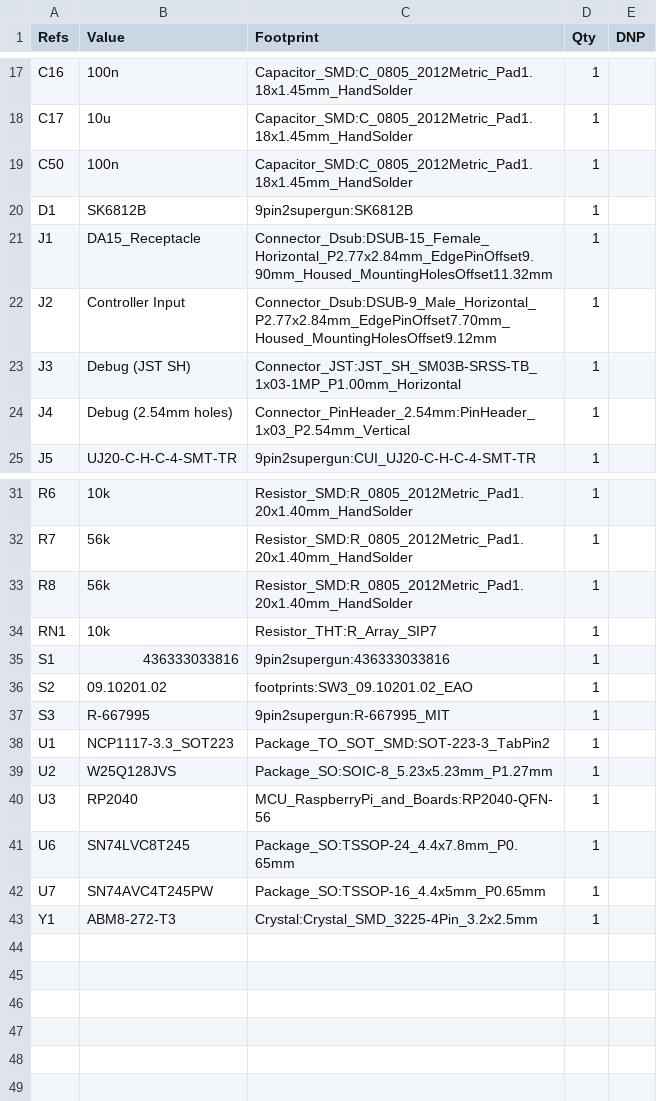
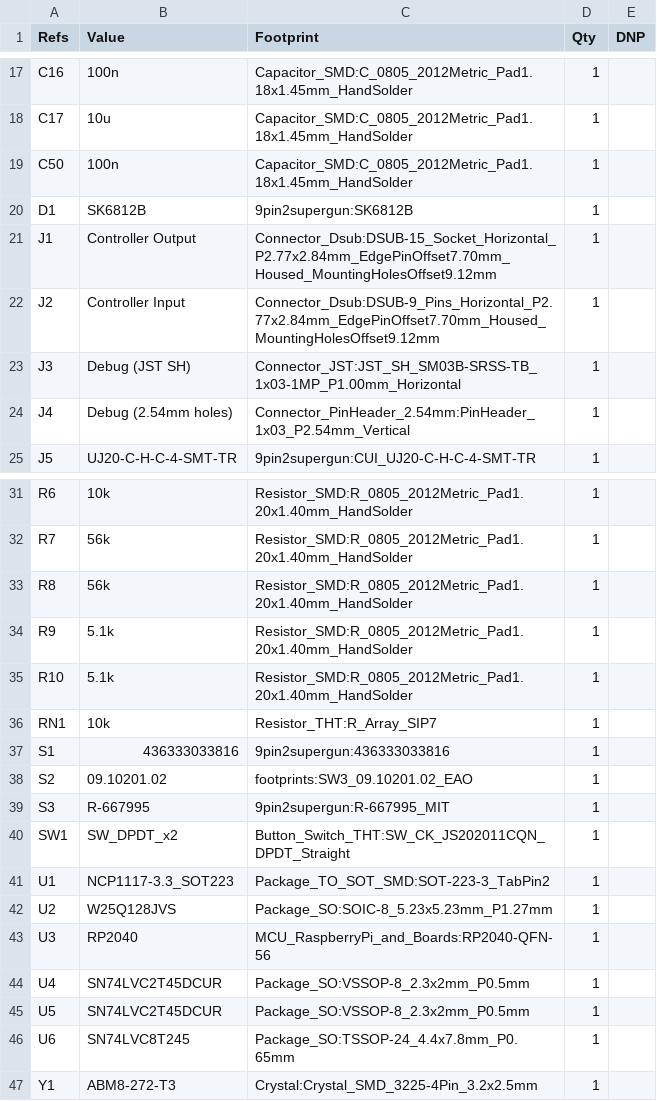
Before and after one commit to turmoni/9pin2supergun, a CSV file: pcb/rendered/bom.csv, drawn as a sheet; only a part is shown, gaps mark what is left out.

```diff
--- a/pcb/rendered/bom.csv
+++ b/pcb/rendered/bom.csv
@@ -20,4 +20,4 @@
 "D1","SK6812B","9pin2supergun:SK6812B","1",""
-"J1","DA15_Receptacle","Connector_Dsub:DSUB-15_Female_Horizontal_P2.77x2.84mm_EdgePinOffset9.90mm_Housed_MountingHolesOffset11.32mm","1",""
-"J2","Controller Input","Connector_Dsub:DSUB-9_Male_Horizontal_P2.77x2.84mm_EdgePinOffset7.70mm_Housed_MountingHolesOffset9.12mm","1",""
+"J1","Controller Output","Connector_Dsub:DSUB-15_Socket_Horizontal_P2.77x2.84mm_EdgePinOffset7.70mm_Housed_MountingHolesOffset9.12mm","1",""
+"J2","Controller Input","Connector_Dsub:DSUB-9_Pins_Horizontal_P2.77x2.84mm_EdgePinOffset7.70mm_Housed_MountingHolesOffset9.12mm","1",""
 "J3","Debug (JST SH)","Connector_JST:JST_SH_SM03B-SRSS-TB_1x03-1MP_P1.00mm_Horizontal","1",""
@@ -33,2 +33,4 @@
 "R8","56k","Resistor_SMD:R_0805_2012Metric_Pad1.20x1.40mm_HandSolder","1",""
+"R9","5.1k","Resistor_SMD:R_0805_2012Metric_Pad1.20x1.40mm_HandSolder","1",""
+"R10","5.1k","Resistor_SMD:R_0805_2012Metric_Pad1.20x1.40mm_HandSolder","1",""
 "RN1","10k","Resistor_THT:R_Array_SIP7","1",""
@@ -37,2 +39,3 @@
 "S3","R-667995","9pin2supergun:R-667995_MIT","1",""
+"SW1","SW_DPDT_x2","Button_Switch_THT:SW_CK_JS202011CQN_DPDT_Straight","1",""
 "U1","NCP1117-3.3_SOT223","Package_TO_SOT_SMD:SOT-223-3_TabPin2","1",""
@@ -40,4 +43,5 @@
 "U3","RP2040","MCU_RaspberryPi_and_Boards:RP2040-QFN-56","1",""
+"U4","SN74LVC2T45DCUR","Package_SO:VSSOP-8_2.3x2mm_P0.5mm","1",""
+"U5","SN74LVC2T45DCUR","Package_SO:VSSOP-8_2.3x2mm_P0.5mm","1",""
 "U6","SN74LVC8T245","Package_SO:TSSOP-24_4.4x7.8mm_P0.65mm","1",""
-"U7","SN74AVC4T245PW","Package_SO:TSSOP-16_4.4x5mm_P0.65mm","1",""
 "Y1","ABM8-272-T3","Crystal:Crystal_SMD_3225-4Pin_3.2x2.5mm","1",""
```
Also changed, not shown: 4 other files.
